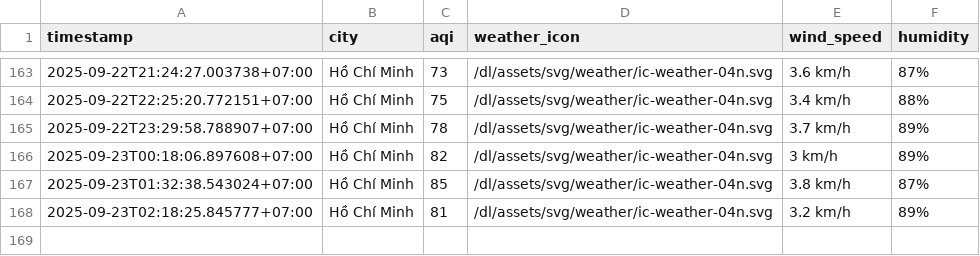
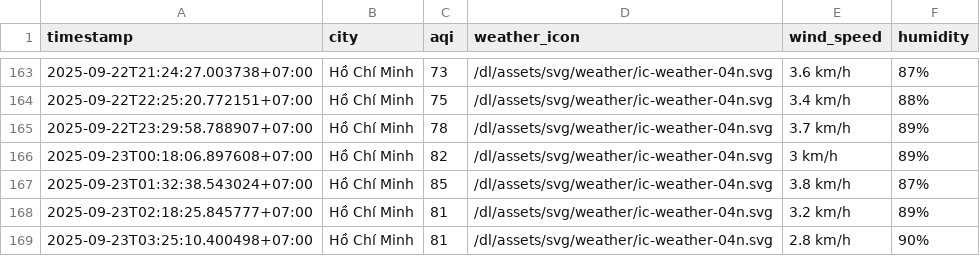
Before and after one commit to HiAmNear/iqair-crawling, a CSV file: result/ho-chi-minh-city/aqi_ho-chi-minh-city_2025_sep.csv, drawn as a sheet; only a part is shown, gaps mark what is left out; the diff names each change by its address in the sheet, - before the commit and + after, or states it on an @@ line.

```diff
--- a/result/ho-chi-minh-city/aqi_ho-chi-minh-city_2025_sep.csv
+++ b/result/ho-chi-minh-city/aqi_ho-chi-minh-city_2025_sep.csv
+row 169: 2025-09-23T03:25:10.400498+07:00 | Hồ Chí Minh | 81 | /dl/assets/svg/weather/ic-weather-04n.svg | 2.8 km/h | 90%
```
Also changed, not shown: result/can-tho/aqi_can-tho_2025_sep.csv, result/da-nang/aqi_da-nang_2025_sep.csv, 4 other files.
